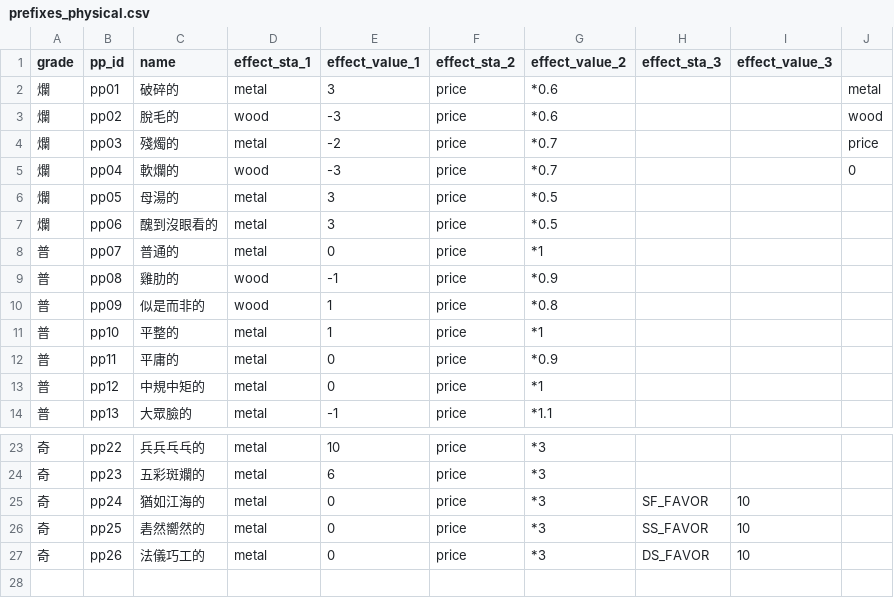
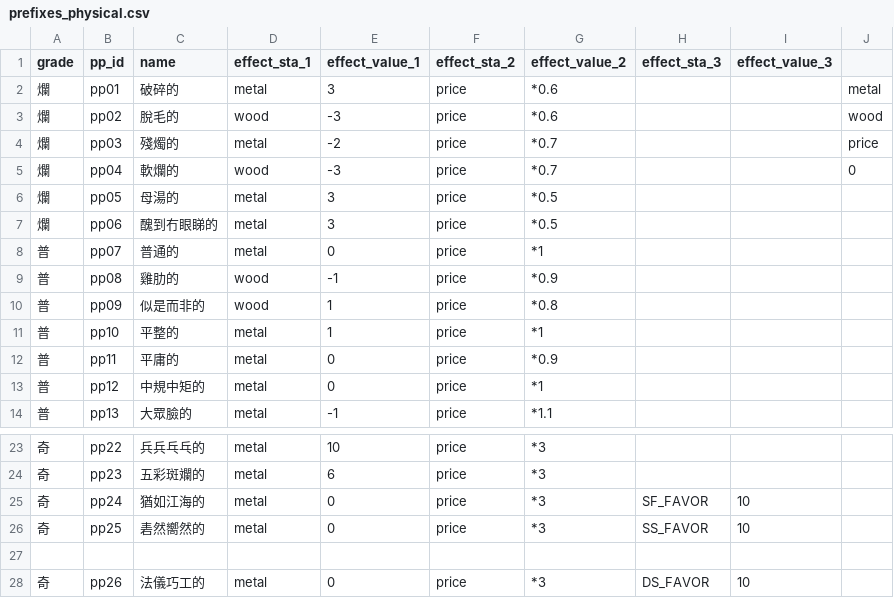
Before and after one commit to linomo/Floral-Forging, a CSV file: data/prefixes_physical.csv, drawn as a sheet; only a part is shown, gaps mark what is left out.

Commit message:
Update prefixes_physical.csv

```diff
--- a/data/prefixes_physical.csv
+++ b/data/prefixes_physical.csv
@@ -6,3 +6,3 @@ grade,pp_id,name,effect_sta_1,effect_value_1,effect_sta_2,effect_value_2,effect_
 爛,pp05,母湯的,metal,3,price,*0.5,,,
-爛,pp06,醜到沒眼看的,metal,3,price,*0.5,,,
+爛,pp06,醜到冇眼睇的,metal,3,price,*0.5,,,
 普,pp07,普通的,metal,0,price,*1,,,
@@ -26,2 +26,3 @@ grade,pp_id,name,effect_sta_1,effect_value_1,effect_sta_2,effect_value_2,effect_
 奇,pp25,砉然嚮然的,metal,0,price,*3,SS_FAVOR,10,
+
 奇,pp26,法儀巧工的,metal,0,price,*3,DS_FAVOR,10,
```
